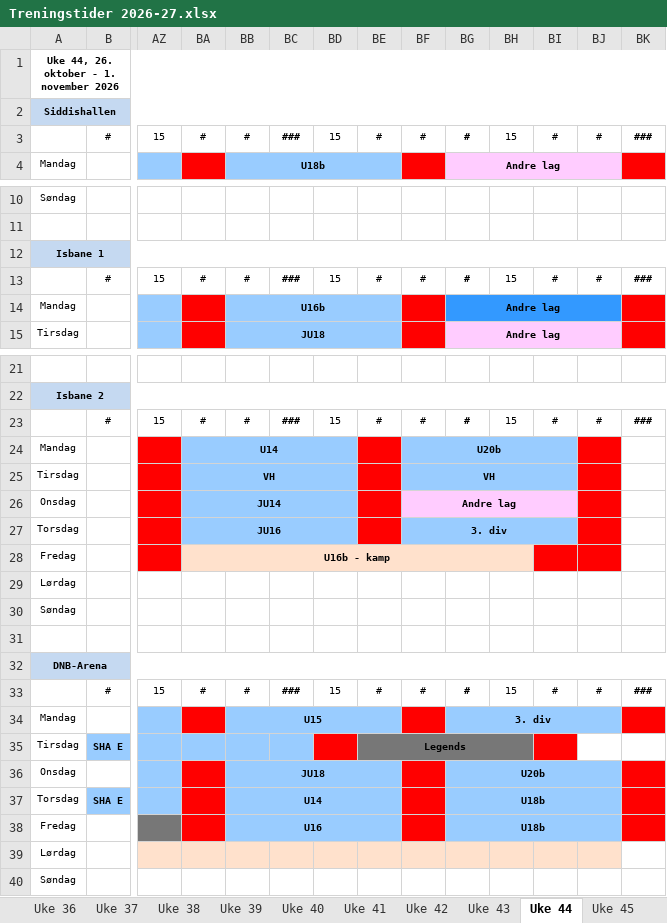
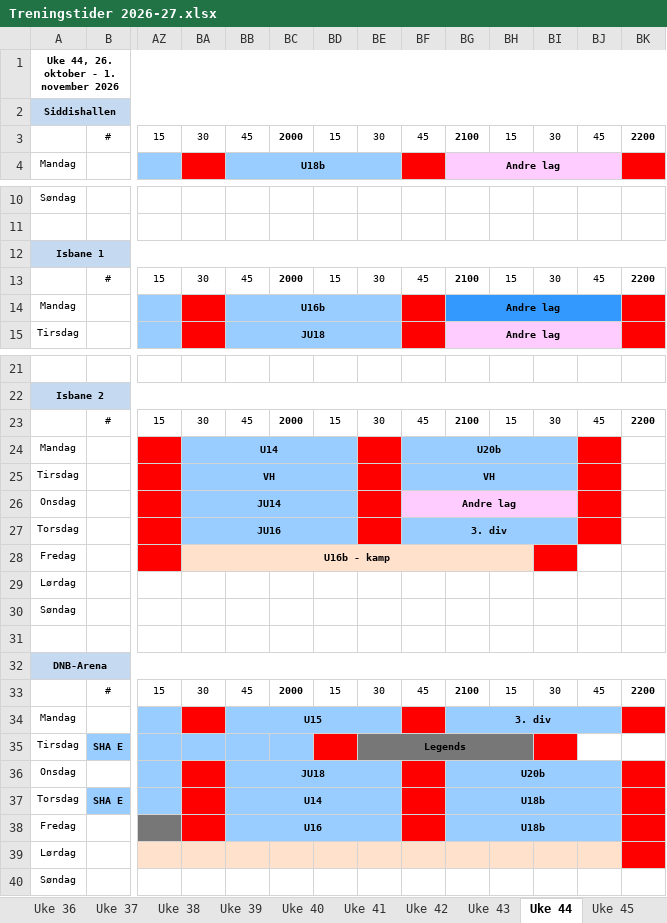
Before and after one commit to vidarstavangerhockey/Treningstider, an Excel workbook: Treningstider 2026-27.xlsx, sheet Uke 44, drawn as a sheet; only a part is shown, gaps mark what is left out; values as stored, in another font and other column widths than the file's, no borders; removed rows and columns are numbered as before the commit, all else as after; rows hold the shown columns only; the diff names each change by its address in the sheet, - before the commit and + after, or states it on an @@ line.

```diff
--- a/Treningstider 2026-27.xlsx (sheet Uke 44)
+++ b/Treningstider 2026-27.xlsx (sheet Uke 44)
-row 3:  | # | 15 | # | # | ### | 15 | # | # | # | 15 | # | # | ###
+row 3:  | # | 15 | 30 | 45 | 2000 | 15 | 30 | 45 | 2100 | 15 | 30 | 45 | 2200
-row 13:  | # | 15 | # | # | ### | 15 | # | # | # | 15 | # | # | ###
+row 13:  | # | 15 | 30 | 45 | 2000 | 15 | 30 | 45 | 2100 | 15 | 30 | 45 | 2200
-row 23:  | # | 15 | # | # | ### | 15 | # | # | # | 15 | # | # | ###
+row 23:  | # | 15 | 30 | 45 | 2000 | 15 | 30 | 45 | 2100 | 15 | 30 | 45 | 2200
-BJ28 fill: #FF0000
+BJ28 fill: none
-row 33:  | # | 15 | # | # | ### | 15 | # | # | # | 15 | # | # | ###
+row 33:  | # | 15 | 30 | 45 | 2000 | 15 | 30 | 45 | 2100 | 15 | 30 | 45 | 2200
-BK39 fill: none
+BK39 fill: #FF0000
```
Also changed, not shown: sheet Uke 42, sheet Uke 43, sheet Uke 41, sheet Uke 40, sheet Uke 45, sheet Uke 38, other sheet tabs, 1 other file.
